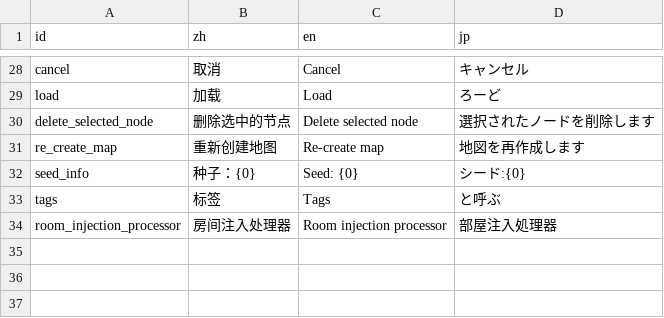
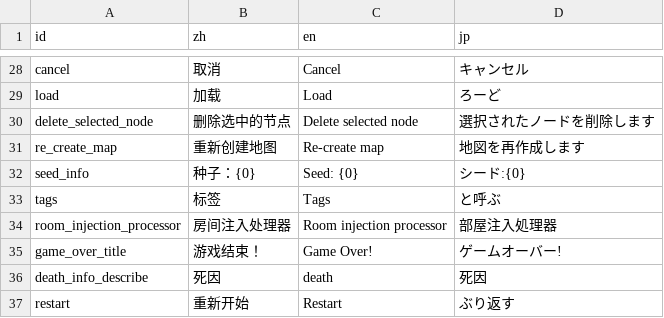
Before and after one commit to Cold-Mint/Traveller, a CSV file: locals/UI.csv, drawn as a sheet; only a part is shown, gaps mark what is left out; the diff names each change by its address in the sheet, - before the commit and + after, or states it on an @@ line.

Commit message:
Support for generating creatures on the map, adding the game end screen. 支持在地图上生成生物了，加入了游戏结束的画面。

```diff
--- a/locals/UI.csv
+++ b/locals/UI.csv
+row 35: game_over_title | 游戏结束！ | Game Over! | ゲームオーバー!
+row 36: death_info_describe | 死因 | death | 死因
+row 37: restart | 重新开始 | Restart | ぶり返す
```
Also changed, not shown: locals/Log.csv, 22 other files.
